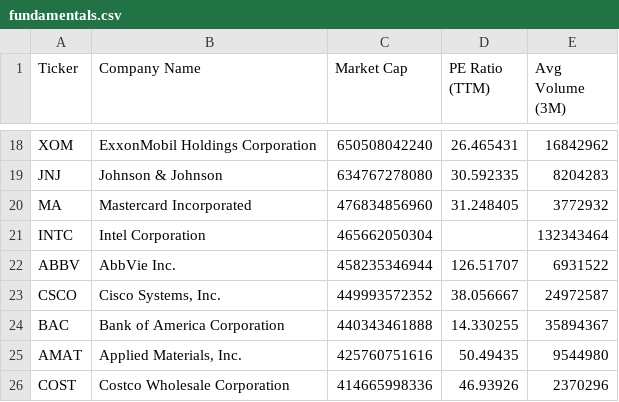
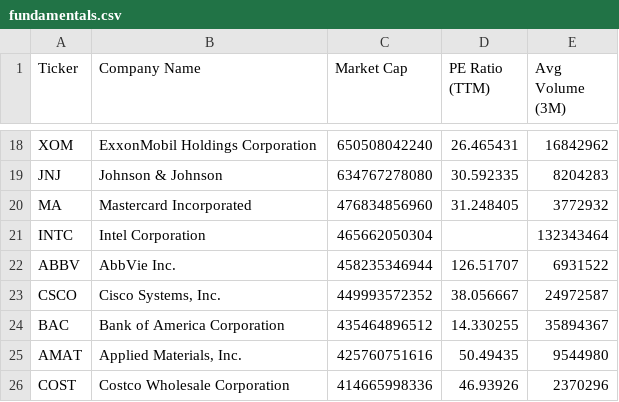
Before and after one commit to NK-Mikey/Stock-Market-Dashboard, a CSV file: data/fundamentals.csv, drawn as a sheet; only a part is shown, gaps mark what is left out.

```diff
--- a/data/fundamentals.csv
+++ b/data/fundamentals.csv
@@ -23,3 +23,3 @@ ABBV,AbbVie Inc.,458235346944,126.51707,6931522
 CSCO,"Cisco Systems, Inc.",449993572352,38.056667,24972587
-BAC,Bank of America Corporation,440343461888,14.330255,35894367
+BAC,Bank of America Corporation,435464896512,14.330255,35894367
 AMAT,"Applied Materials, Inc.",425760751616,50.49435,9544980
```
Also changed, not shown: 1 other file.
